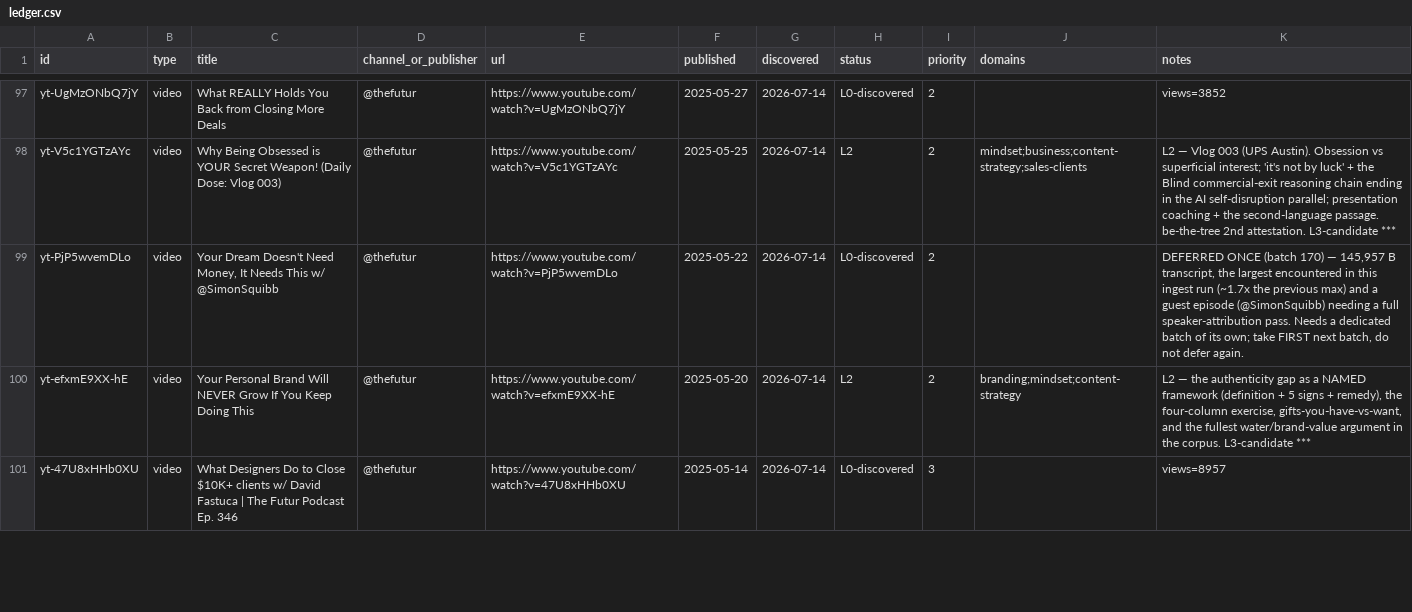
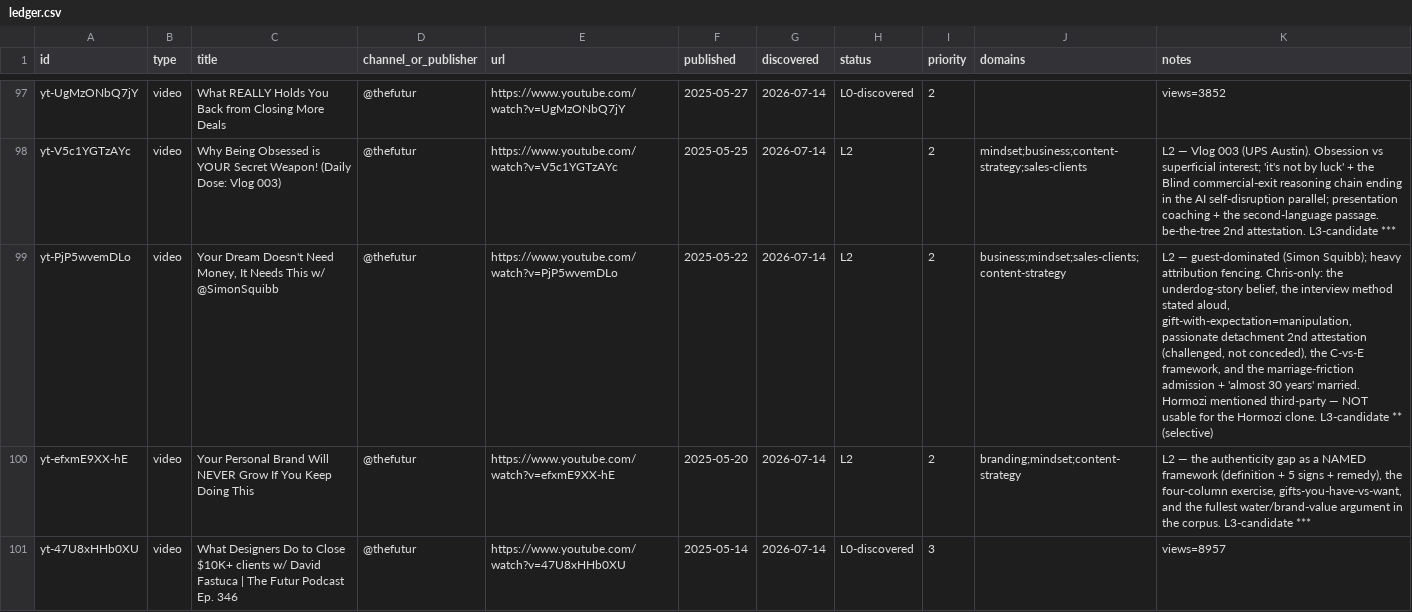
Before and after one commit to claes-work/chris-do-clone, a CSV file: pipeline/ledger.csv, drawn as a sheet; only a part is shown, gaps mark what is left out; the diff names each change by its address in the sheet, - before the commit and + after, or states it on an @@ line.

Commit message:
ingest: yt batch (@thefutur, 1) — the Simon Squibb interview, fenced
L2 925 → 926. Took the batch-170 deferral first as promised; no deferrals now
outstanding. 146 KB guest-dominated episode ingested with a top-level attribution
warning and per-passage [CHRIS] markers.

Chris-only keeps: "you will never go broke telling a story of the underdog" + the
hurt-child mechanism; his interview method stated aloud; gift-with-expectation =
manipulation; the knives-out counter-theory of online hostility; the C-vs-E
distinction invented live; "small-minded question". Passionate detachment gets a
second attestation (2019 → 2025) but is challenged by the guest and NOT conceded —
recorded as an open tension. "Almost 30 years" married corroborates ~1995.

Hormozi named third-party — flagged as unusable for that clone.

```diff
--- a/pipeline/ledger.csv
+++ b/pipeline/ledger.csv
-H99 (status): L0-discovered
+H99 (status): L2
-J99 (domains): (empty)
+J99 (domains): business;mindset;sales-clients;content-strategy
-K99 (notes): DEFERRED ONCE (batch 170) — 145,957 B transcript, the largest encountered in this ingest run (~1.7x the previous max) and a guest episode (@SimonSquibb) needing a full speaker-attribution pass. Needs a dedicated batch of its own; take FIRST next batch, do not defer again.
+K99 (notes): L2 — guest-dominated (Simon Squibb); heavy attribution fencing. Chris-only: the underdog-story belief, the interview method stated aloud, gift-with-expectation=manipulation, passionate detachment 2nd attestation (challenged, not conceded), the C-vs-E framework, and the marriage-friction admission + 'almost 30 years' married. Hormozi mentioned third-party — NOT usable for the Hormozi clone. L3-candidate ** (selective)
```
Also changed, not shown: 4 other files.
